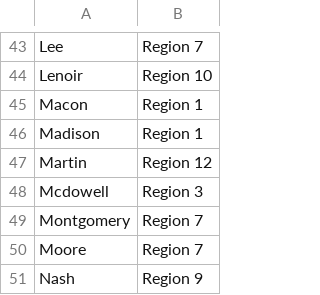
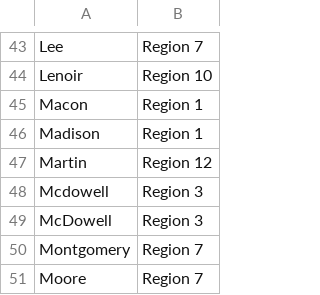
Before and after one commit to timbender-ncceh/PIT_HIC, a CSV file: regionscrosswalk.csv, drawn as a sheet; only a part is shown, gaps mark what is left out; the shorter side is filled out with more unchanged rows; the diff names each change by its address in the sheet, - before the commit and + after, or states it on an @@ line.

Commit message:
Update regionscrosswalk.csv
upper-casing McDowell from Mcdowell

```diff
--- a/regionscrosswalk.csv
+++ b/regionscrosswalk.csv
+row 49: McDowell | Region 3
```
